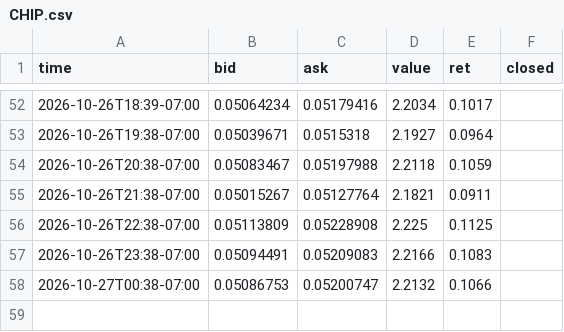
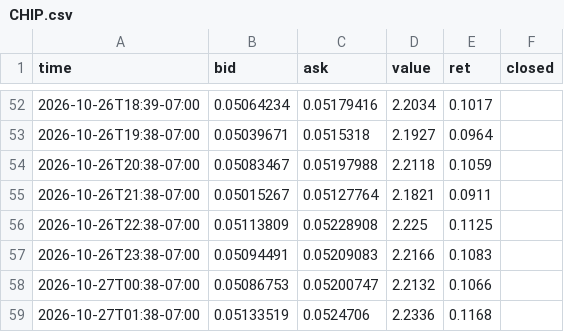
Before and after one commit to ashleyymcquestion/claude-trade, a CSV file: data/coinwatch/CHIP.csv, drawn as a sheet; only a part is shown, gaps mark what is left out; the diff names each change by its address in the sheet, - before the commit and + after, or states it on an @@ line.

```diff
--- a/data/coinwatch/CHIP.csv
+++ b/data/coinwatch/CHIP.csv
+row 59: 2026-10-27T01:38-07:00 | 0.05133519 | 0.0524706 | 2.2336 | 0.1168
```
Also changed, not shown: data/coinwatch/USAR.csv, data/proxy_history.csv, 3 other files.
